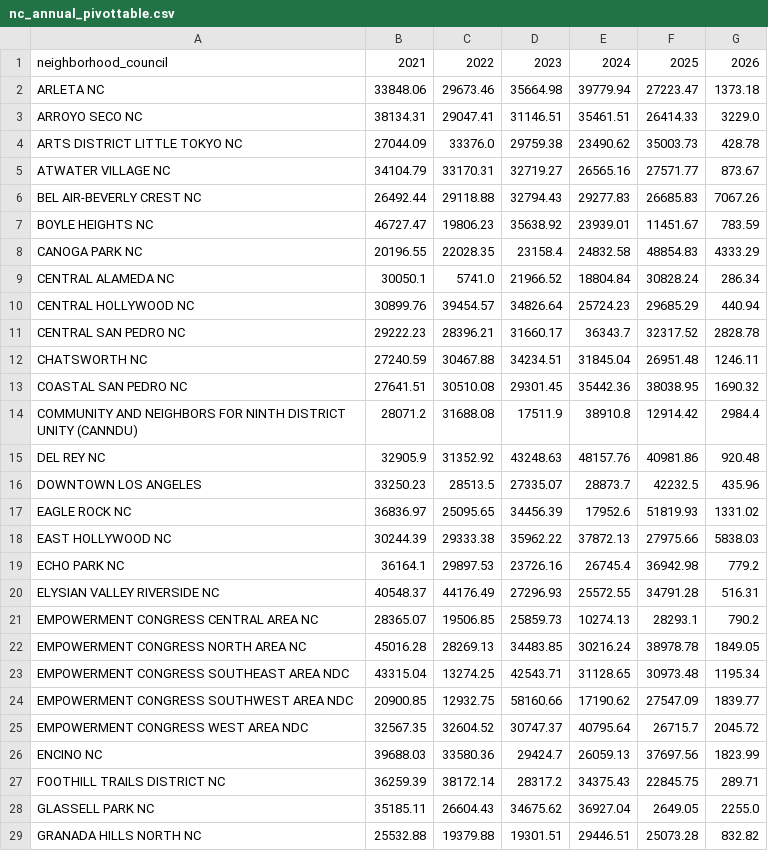
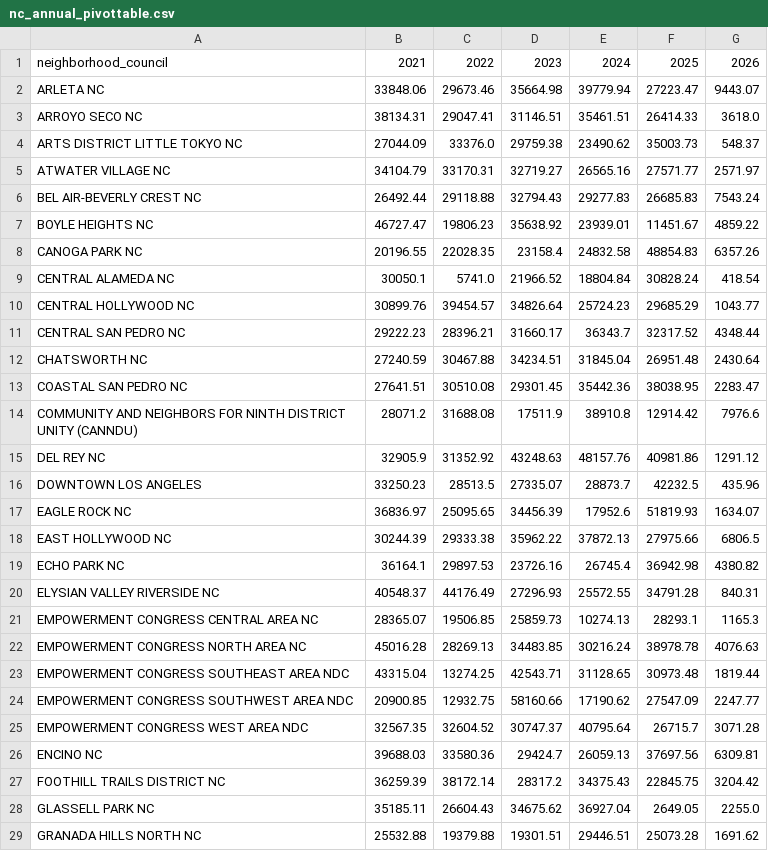
Before and after one commit to LosAngelesController/Neighborhood_Council_Expenditure, a CSV file: nc_annual_pivottable.csv, drawn as a sheet; only a part is shown; the diff covers the shown part only.

Commit message:
Update nc_annual_pivottable.csv September 2025

```diff
--- a/nc_annual_pivottable.csv
+++ b/nc_annual_pivottable.csv
@@ -1,29 +1,29 @@
 neighborhood_council,2021,2022,2023,2024,2025,2026
-ARLETA NC,33848.06,29673.46,35664.98,39779.94,27223.47,1373.18
-ARROYO SECO NC,38134.31,29047.41,31146.51,35461.51,26414.33,3229.0
-ARTS DISTRICT LITTLE TOKYO NC,27044.09,33376.0,29759.38,23490.62,35003.73,428.78
-ATWATER VILLAGE NC,34104.79,33170.31,32719.27,26565.16,27571.77,873.67
-BEL AIR-BEVERLY CREST NC,26492.44,29118.88,32794.43,29277.83,26685.83,7067.26
-BOYLE HEIGHTS NC,46727.47,19806.23,35638.92,23939.01,11451.67,783.59
-CANOGA PARK NC,20196.55,22028.35,23158.4,24832.58,48854.83,4333.29
-CENTRAL ALAMEDA NC,30050.1,5741.0,21966.52,18804.84,30828.24,286.34
-CENTRAL HOLLYWOOD NC,30899.76,39454.57,34826.64,25724.23,29685.29,440.94
-CENTRAL SAN PEDRO NC,29222.23,28396.21,31660.17,36343.7,32317.52,2828.78
-CHATSWORTH NC,27240.59,30467.88,34234.51,31845.04,26951.48,1246.11
-COASTAL SAN PEDRO NC,27641.51,30510.08,29301.45,35442.36,38038.95,1690.32
-COMMUNITY AND NEIGHBORS FOR NINTH DISTRICT UNITY (CANNDU),28071.2,31688.08,17511.9,38910.8,12914.42,2984.4
-DEL REY NC,32905.9,31352.92,43248.63,48157.76,40981.86,920.48
+ARLETA NC,33848.06,29673.46,35664.98,39779.94,27223.47,9443.07
+ARROYO SECO NC,38134.31,29047.41,31146.51,35461.51,26414.33,3618.0
+ARTS DISTRICT LITTLE TOKYO NC,27044.09,33376.0,29759.38,23490.62,35003.73,548.37
+ATWATER VILLAGE NC,34104.79,33170.31,32719.27,26565.16,27571.77,2571.97
+BEL AIR-BEVERLY CREST NC,26492.44,29118.88,32794.43,29277.83,26685.83,7543.24
+BOYLE HEIGHTS NC,46727.47,19806.23,35638.92,23939.01,11451.67,4859.22
+CANOGA PARK NC,20196.55,22028.35,23158.4,24832.58,48854.83,6357.26
+CENTRAL ALAMEDA NC,30050.1,5741.0,21966.52,18804.84,30828.24,418.54
+CENTRAL HOLLYWOOD NC,30899.76,39454.57,34826.64,25724.23,29685.29,1043.77
+CENTRAL SAN PEDRO NC,29222.23,28396.21,31660.17,36343.7,32317.52,4348.44
+CHATSWORTH NC,27240.59,30467.88,34234.51,31845.04,26951.48,2430.64
+COASTAL SAN PEDRO NC,27641.51,30510.08,29301.45,35442.36,38038.95,2283.47
+COMMUNITY AND NEIGHBORS FOR NINTH DISTRICT UNITY (CANNDU),28071.2,31688.08,17511.9,38910.8,12914.42,7976.6
+DEL REY NC,32905.9,31352.92,43248.63,48157.76,40981.86,1291.12
 DOWNTOWN LOS ANGELES,33250.23,28513.5,27335.07,28873.7,42232.5,435.96
-EAGLE ROCK NC,36836.97,25095.65,34456.39,17952.6,51819.93,1331.02
-EAST HOLLYWOOD NC,30244.39,29333.38,35962.22,37872.13,27975.66,5838.03
-ECHO PARK NC,36164.1,29897.53,23726.16,26745.4,36942.98,779.2
-ELYSIAN VALLEY RIVERSIDE NC,40548.37,44176.49,27296.93,25572.55,34791.28,516.31
-EMPOWERMENT CONGRESS CENTRAL AREA NC,28365.07,19506.85,25859.73,10274.13,28293.1,790.2
-EMPOWERMENT CONGRESS NORTH AREA NC,45016.28,28269.13,34483.85,30216.24,38978.78,1849.05
-EMPOWERMENT CONGRESS SOUTHEAST AREA NDC,43315.04,13274.25,42543.71,31128.65,30973.48,1195.34
-EMPOWERMENT CONGRESS SOUTHWEST AREA NDC,20900.85,12932.75,58160.66,17190.62,27547.09,1839.77
-EMPOWERMENT CONGRESS WEST AREA NDC,32567.35,32604.52,30747.37,40795.64,26715.7,2045.72
-ENCINO NC,39688.03,33580.36,29424.7,26059.13,37697.56,1823.99
-FOOTHILL TRAILS DISTRICT NC,36259.39,38172.14,28317.2,34375.43,22845.75,289.71
+EAGLE ROCK NC,36836.97,25095.65,34456.39,17952.6,51819.93,1634.07
+EAST HOLLYWOOD NC,30244.39,29333.38,35962.22,37872.13,27975.66,6806.5
+ECHO PARK NC,36164.1,29897.53,23726.16,26745.4,36942.98,4380.82
+ELYSIAN VALLEY RIVERSIDE NC,40548.37,44176.49,27296.93,25572.55,34791.28,840.31
+EMPOWERMENT CONGRESS CENTRAL AREA NC,28365.07,19506.85,25859.73,10274.13,28293.1,1165.3
+EMPOWERMENT CONGRESS NORTH AREA NC,45016.28,28269.13,34483.85,30216.24,38978.78,4076.63
+EMPOWERMENT CONGRESS SOUTHEAST AREA NDC,43315.04,13274.25,42543.71,31128.65,30973.48,1819.44
+EMPOWERMENT CONGRESS SOUTHWEST AREA NDC,20900.85,12932.75,58160.66,17190.62,27547.09,2247.77
+EMPOWERMENT CONGRESS WEST AREA NDC,32567.35,32604.52,30747.37,40795.64,26715.7,3071.28
+ENCINO NC,39688.03,33580.36,29424.7,26059.13,37697.56,6309.81
+FOOTHILL TRAILS DISTRICT NC,36259.39,38172.14,28317.2,34375.43,22845.75,3204.42
 GLASSELL PARK NC,35185.11,26604.43,34675.62,36927.04,2649.05,2255.0
-GRANADA HILLS NORTH NC,25532.88,19379.88,19301.51,29446.51,25073.28,832.82
+GRANADA HILLS NORTH NC,25532.88,19379.88,19301.51,29446.51,25073.28,1691.62
```
Also changed, not shown: 66 edited cells elsewhere in this file.
